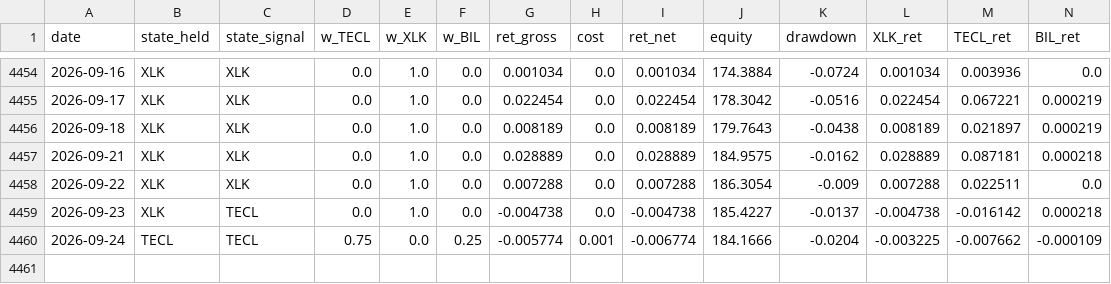
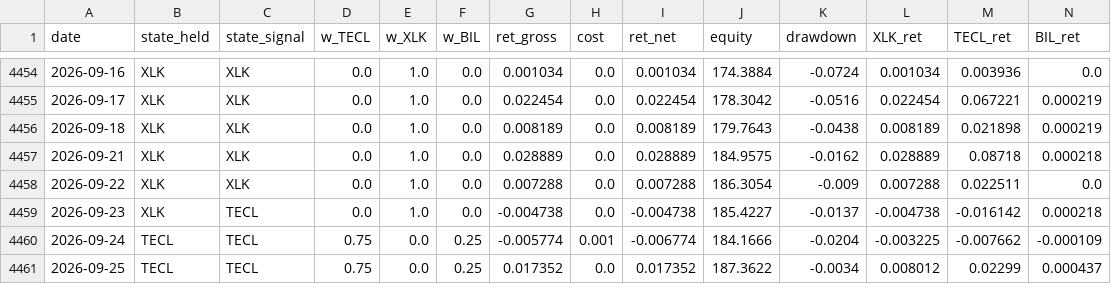
Before and after one commit to dampiermike/TECL_XLK_BIL_timing, a CSV file: results/equity_curve.csv, drawn as a sheet; only a part is shown, gaps mark what is left out.

Commit message:
Daily data update — 2026-09-25

```diff
--- a/results/equity_curve.csv
+++ b/results/equity_curve.csv
@@ -4455,4 +4455,4 @@ date,state_held,state_signal,w_TECL,w_XLK,w_BIL,ret_gross,cost,ret_net,equity,dr
 2026-09-17,XLK,XLK,0.0,1.0,0.0,0.022454,0.0,0.022454,178.3042,-0.0516,0.022454,0.067221,0.000219
-2026-09-18,XLK,XLK,0.0,1.0,0.0,0.008189,0.0,0.008189,179.7643,-0.0438,0.008189,0.021897,0.000219
-2026-09-21,XLK,XLK,0.0,1.0,0.0,0.028889,0.0,0.028889,184.9575,-0.0162,0.028889,0.087181,0.000218
+2026-09-18,XLK,XLK,0.0,1.0,0.0,0.008189,0.0,0.008189,179.7643,-0.0438,0.008189,0.021898,0.000219
+2026-09-21,XLK,XLK,0.0,1.0,0.0,0.028889,0.0,0.028889,184.9575,-0.0162,0.028889,0.08718,0.000218
 2026-09-22,XLK,XLK,0.0,1.0,0.0,0.007288,0.0,0.007288,186.3054,-0.009,0.007288,0.022511,0.0
@@ -4460 +4460,2 @@ date,state_held,state_signal,w_TECL,w_XLK,w_BIL,ret_gross,cost,ret_net,equity,dr
 2026-09-24,TECL,TECL,0.75,0.0,0.25,-0.005774,0.001,-0.006774,184.1666,-0.0204,-0.003225,-0.007662,-0.000109
+2026-09-25,TECL,TECL,0.75,0.0,0.25,0.017352,0.0,0.017352,187.3622,-0.0034,0.008012,0.02299,0.000437
```
Also changed, not shown: results/trades.csv, 11 other files.
